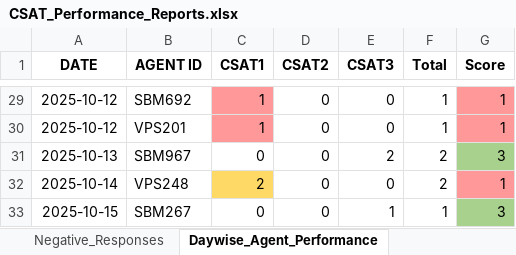
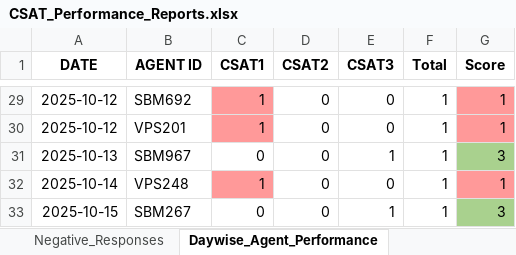
Before and after one commit to jijoshaji1993-hub/CDR-PERFORMANCE-DASHBAORD, an Excel workbook: CSAT_Performance_Reports.xlsx, sheet Daywise_Agent_Performance, drawn as a sheet; only a part is shown, gaps mark what is left out; values as stored, in another font and other column widths than the file's, no borders; table styles not drawn; the diff names each change by its address in the sheet, - before the commit and + after, or states it on an @@ line.

```diff
--- a/CSAT_Performance_Reports.xlsx (sheet Daywise_Agent_Performance)
+++ b/CSAT_Performance_Reports.xlsx (sheet Daywise_Agent_Performance)
-E31 (CSAT3): 2
+E31 (CSAT3): 1
-F31:F32 (Total): 2
+F31:F32 (Total): 1
-C32 (CSAT1): 2
+C32 (CSAT1): 1
-C32 fill: #FFD966
+C32 fill: #FF9999
```
Also changed, not shown: sheet Negative_Responses, sheet Daywise_Report, sheet Agentwise_Report.
